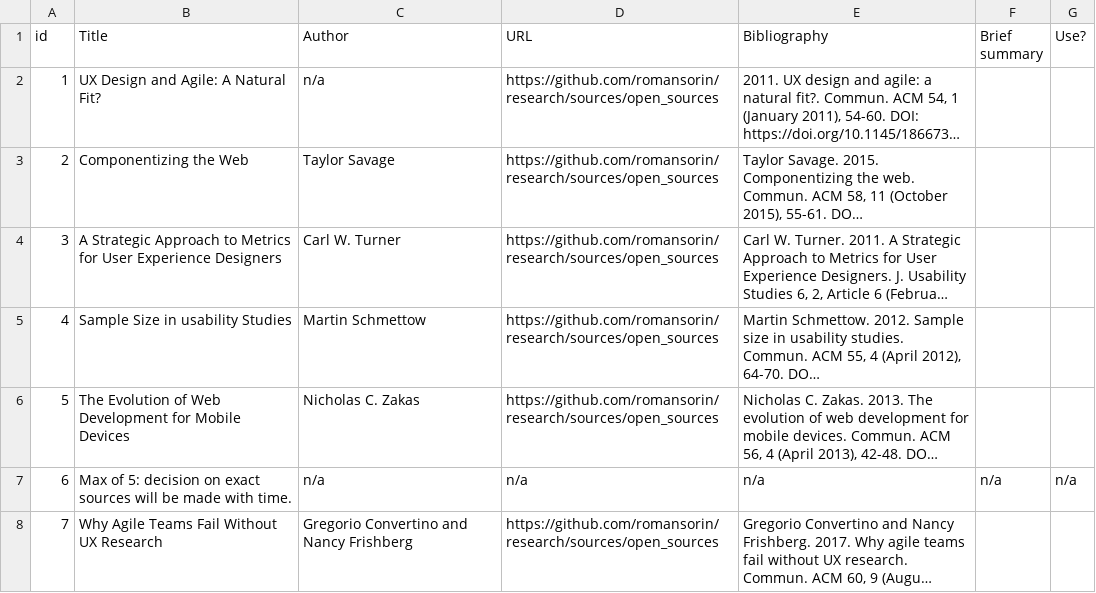
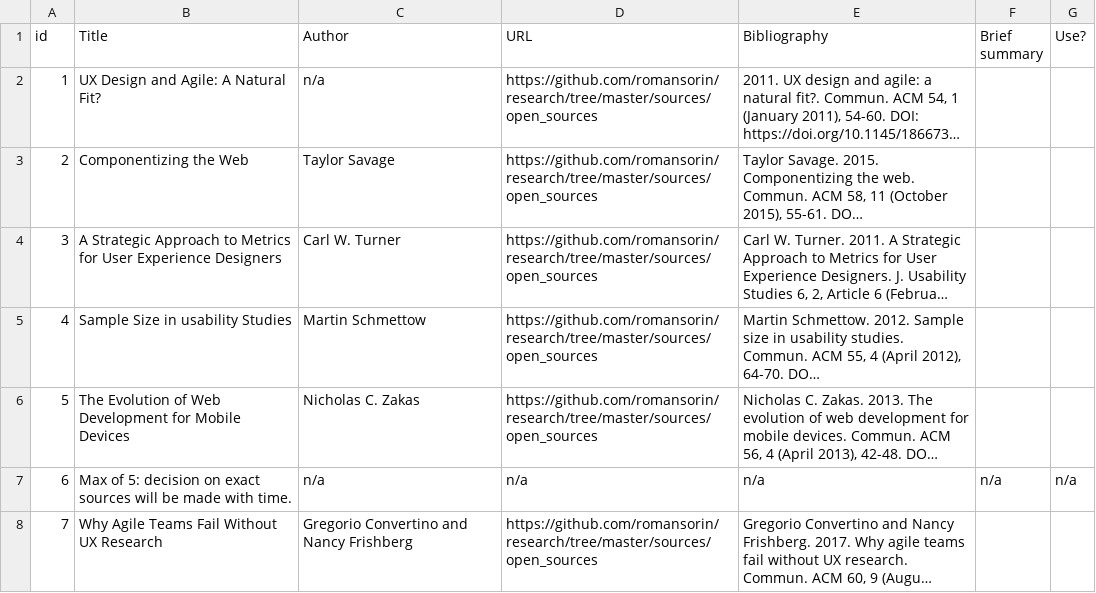
Before and after one commit to romansorin/research, a CSV file: sorin_50sa - Open Sources.csv, drawn as a sheet; long unchanged cells end in …; the diff names each change by its address in the sheet, - before the commit and + after, or states it on an @@ line.

```diff
--- a/sorin_50sa - Open Sources.csv
+++ b/sorin_50sa - Open Sources.csv
-D2:D6 (URL): https://github.com/romansorin/research/sources/open_sources
+D2:D6 (URL): https://github.com/romansorin/research/tree/master/sources/open_sources
-D8 (URL): https://github.com/romansorin/research/sources/open_sources
+D8 (URL): https://github.com/romansorin/research/tree/master/sources/open_sources
```
Also changed, not shown: sorin_50sa - Current Climate.csv, sorin_50sa - Discipline Specific.csv, 2 other files.
